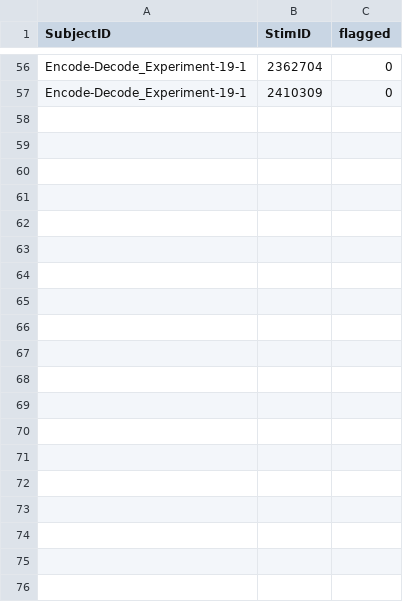
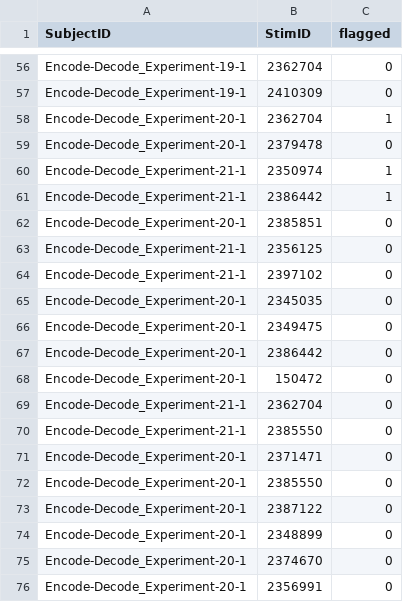
Before and after one commit to hugorydel/Relational_Scanpath_Analysis, a CSV file: data_analysis/output/scoring/wrong_image_flags.csv, drawn as a sheet; only a part is shown, gaps mark what is left out; the diff names each change by its address in the sheet, - before the commit and + after, or states it on an @@ line.

```diff
--- a/data_analysis/output/scoring/wrong_image_flags.csv
+++ b/data_analysis/output/scoring/wrong_image_flags.csv
+row 58: Encode-Decode_Experiment-20-1 | 2362704 | 1
+row 59: Encode-Decode_Experiment-20-1 | 2379478 | 0
+row 60: Encode-Decode_Experiment-21-1 | 2350974 | 1
+row 61: Encode-Decode_Experiment-21-1 | 2386442 | 1
+row 62: Encode-Decode_Experiment-20-1 | 2385851 | 0
+row 63: Encode-Decode_Experiment-21-1 | 2356125 | 0
+row 64: Encode-Decode_Experiment-21-1 | 2397102 | 0
+row 65: Encode-Decode_Experiment-20-1 | 2345035 | 0
+row 66: Encode-Decode_Experiment-20-1 | 2349475 | 0
+row 67: Encode-Decode_Experiment-20-1 | 2386442 | 0
+row 68: Encode-Decode_Experiment-20-1 | 150472 | 0
+row 69: Encode-Decode_Experiment-21-1 | 2362704 | 0
+row 70: Encode-Decode_Experiment-21-1 | 2385550 | 0
+row 71: Encode-Decode_Experiment-20-1 | 2371471 | 0
+row 72: Encode-Decode_Experiment-20-1 | 2385550 | 0
+row 73: Encode-Decode_Experiment-20-1 | 2387122 | 0
+row 74: Encode-Decode_Experiment-20-1 | 2348899 | 0
+row 75: Encode-Decode_Experiment-20-1 | 2374670 | 0
+row 76: Encode-Decode_Experiment-20-1 | 2356991 | 0
```
Also changed, not shown: data_analysis/output/analysis/figure_data/figure1_data.csv, data_analysis/output/analysis/figure_data/supp_partial_regression_data.csv, 36 other files.
